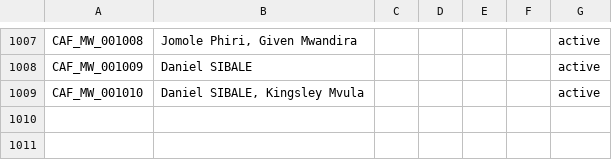
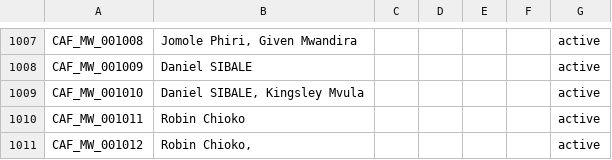
Before and after one commit to theboban5/fb-mw, a CSV file: data/canonical/players.csv, drawn as a sheet; only a part is shown, gaps mark what is left out.

```diff
--- a/data/canonical/players.csv
+++ b/data/canonical/players.csv
@@ -1009 +1009,3 @@ CAF_MW_001009,Daniel SIBALE,,,,,active
 CAF_MW_001010,"Daniel SIBALE, Kingsley Mvula",,,,,active
+CAF_MW_001011,Robin Chioko,,,,,active
+CAF_MW_001012,"Robin Chioko,",,,,,active
```
Also changed, not shown: data/canonical/matches.csv.
